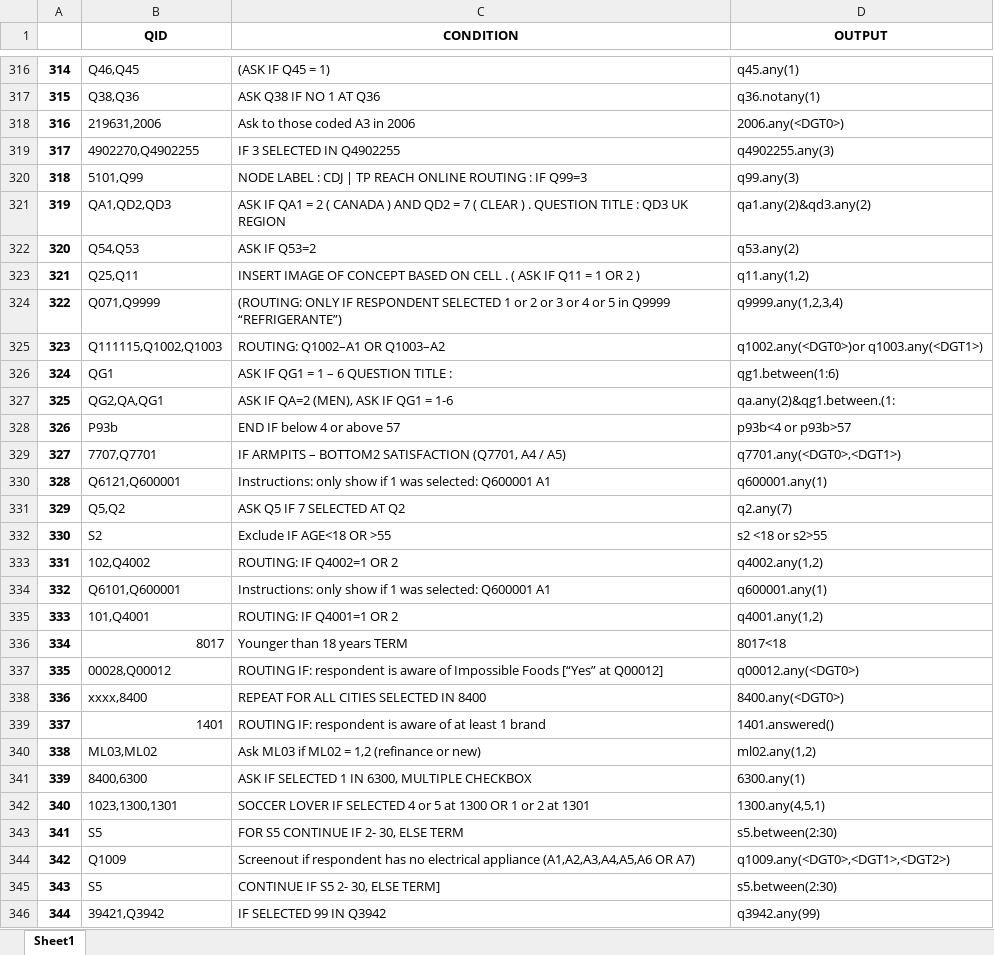
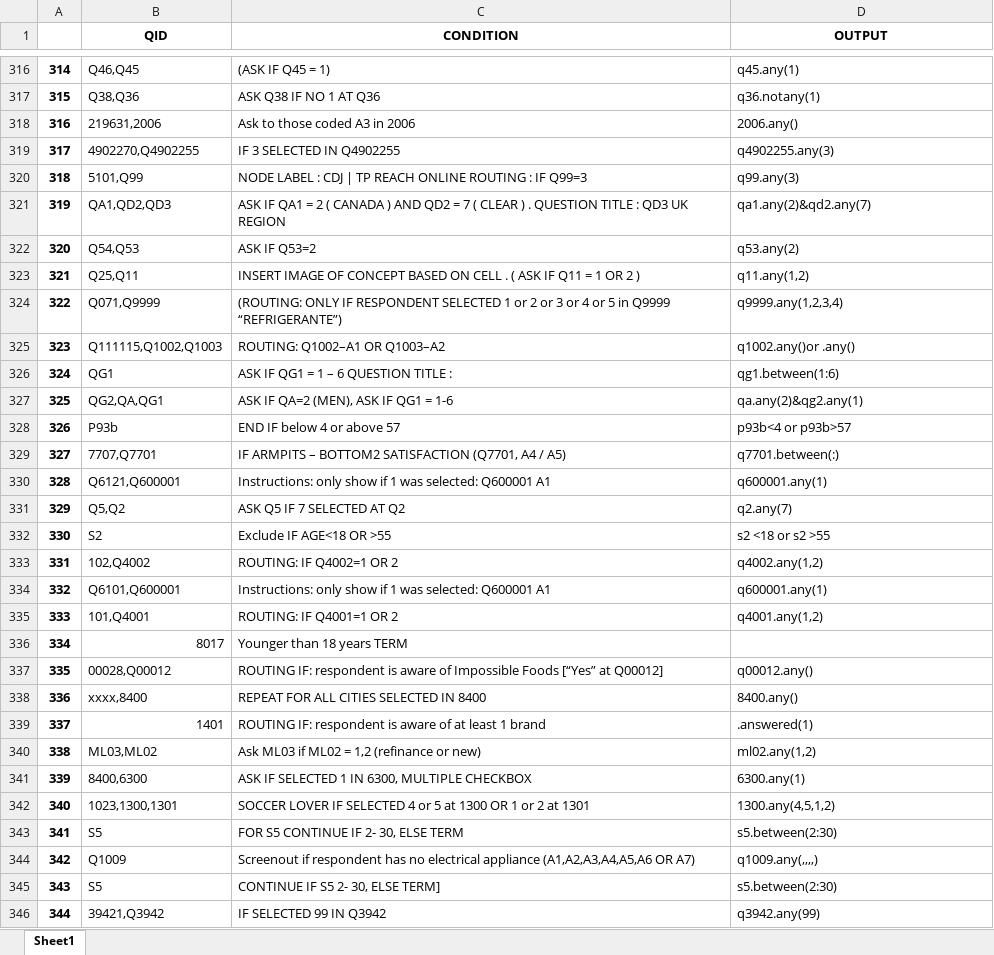
Before and after one commit to kamal-rahimi/MachineTranslation, an Excel workbook: data/MT_test_submission_with_predcitions.xlsx, sheet Sheet1, drawn as a sheet; only a part is shown, gaps mark what is left out; values as stored, in another font and other column widths than the file's, no borders; the diff covers the shown part only; the diff names each change by its address in the sheet, - before the commit and + after, or states it on an @@ line.

```diff
--- a/data/MT_test_submission_with_predcitions.xlsx (sheet Sheet1)
+++ b/data/MT_test_submission_with_predcitions.xlsx (sheet Sheet1)
-D318 (OUTPUT): 2006.any(<DGT0>)
+D318 (OUTPUT): 2006.any()
-D321 (OUTPUT): qa1.any(2)&qd3.any(2)
+D321 (OUTPUT): qa1.any(2)&qd2.any(7)
-D325 (OUTPUT): q1002.any(<DGT0>)or q1003.any(<DGT1>)
+D325 (OUTPUT): q1002.any()or .any()
-D327 (OUTPUT): qa.any(2)&qg1.between.(1:
+D327 (OUTPUT): qa.any(2)&qg2.any(1)
-D329 (OUTPUT): q7701.any(<DGT0>,<DGT1>)
+D329 (OUTPUT): q7701.between(:)
-D332 (OUTPUT): s2 <18 or s2>55
+D332 (OUTPUT): s2 <18 or s2 >55
-D336 (OUTPUT): 8017<18
+D336 (OUTPUT): (empty)
-D337 (OUTPUT): q00012.any(<DGT0>)
+D337 (OUTPUT): q00012.any()
-D338 (OUTPUT): 8400.any(<DGT0>)
+D338 (OUTPUT): 8400.any()
-D339 (OUTPUT): 1401.answered()
+D339 (OUTPUT): .answered(1)
-D342 (OUTPUT): 1300.any(4,5,1)
+D342 (OUTPUT): 1300.any(4,5,1,2)
-D344 (OUTPUT): q1009.any(<DGT0>,<DGT1>,<DGT2>)
+D344 (OUTPUT): q1009.any(,,,,)
```
Also changed, not shown: 232 edited cells elsewhere in this sheet, 18 other files.
